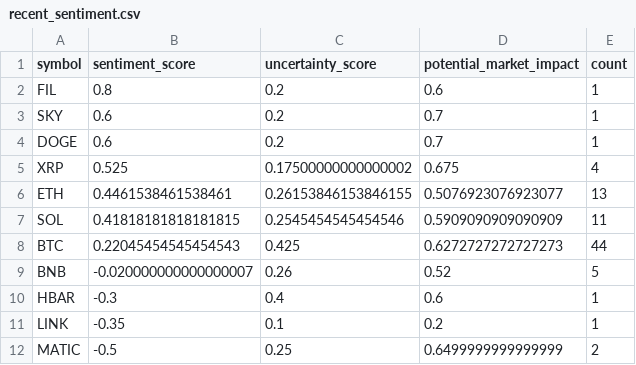
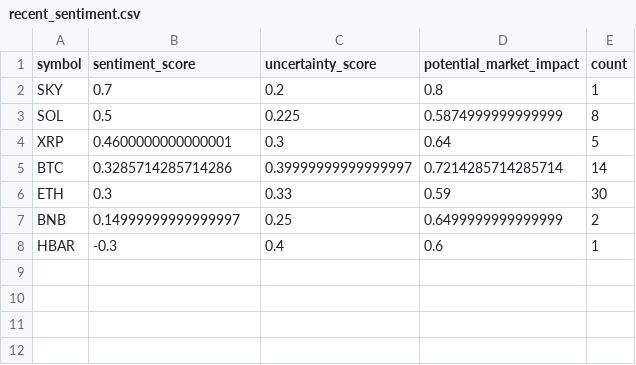
Before and after one commit to vd1371/vd1371.github.io, a CSV file: data/projects/recent_sentiment.csv, drawn as a sheet.

Commit message:
Update sentiment analysis

```diff
--- a/data/projects/recent_sentiment.csv
+++ b/data/projects/recent_sentiment.csv
@@ -1,12 +1,8 @@
 symbol,sentiment_score,uncertainty_score,potential_market_impact,count
-FIL,0.8,0.2,0.6,1
-SKY,0.6,0.2,0.7,1
-DOGE,0.6,0.2,0.7,1
-XRP,0.525,0.17500000000000002,0.675,4
-ETH,0.4461538461538461,0.26153846153846155,0.5076923076923077,13
-SOL,0.41818181818181815,0.2545454545454546,0.5909090909090909,11
-BTC,0.22045454545454543,0.425,0.6272727272727273,44
-BNB,-0.020000000000000007,0.26,0.52,5
+SKY,0.7,0.2,0.8,1
+SOL,0.5,0.225,0.5874999999999999,8
+XRP,0.4600000000000001,0.3,0.64,5
+BTC,0.3285714285714286,0.39999999999999997,0.7214285714285714,14
+ETH,0.3,0.33,0.59,30
+BNB,0.14999999999999997,0.25,0.6499999999999999,2
 HBAR,-0.3,0.4,0.6,1
-LINK,-0.35,0.1,0.2,1
-MATIC,-0.5,0.25,0.6499999999999999,2
```
Also changed, not shown: 1 other file.
